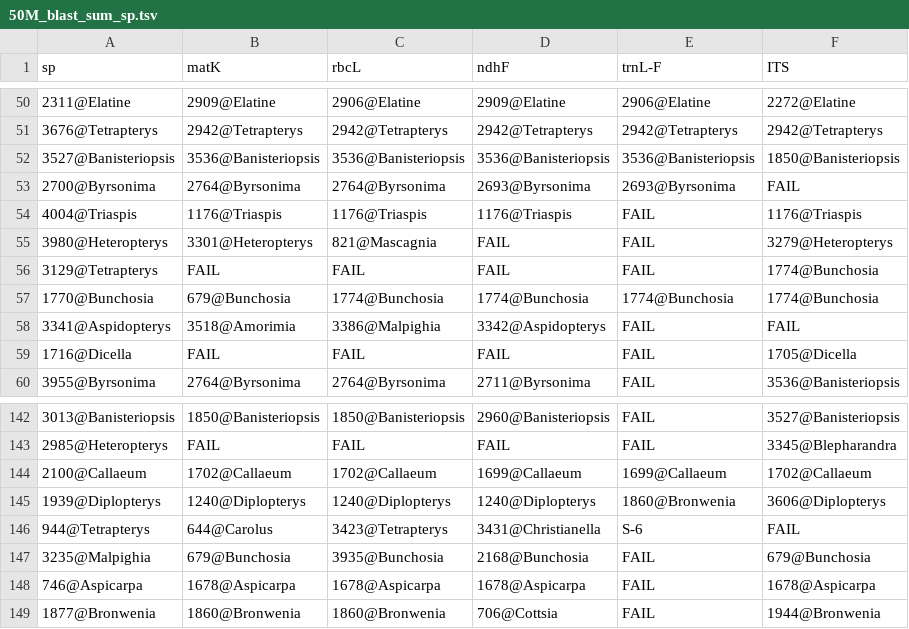
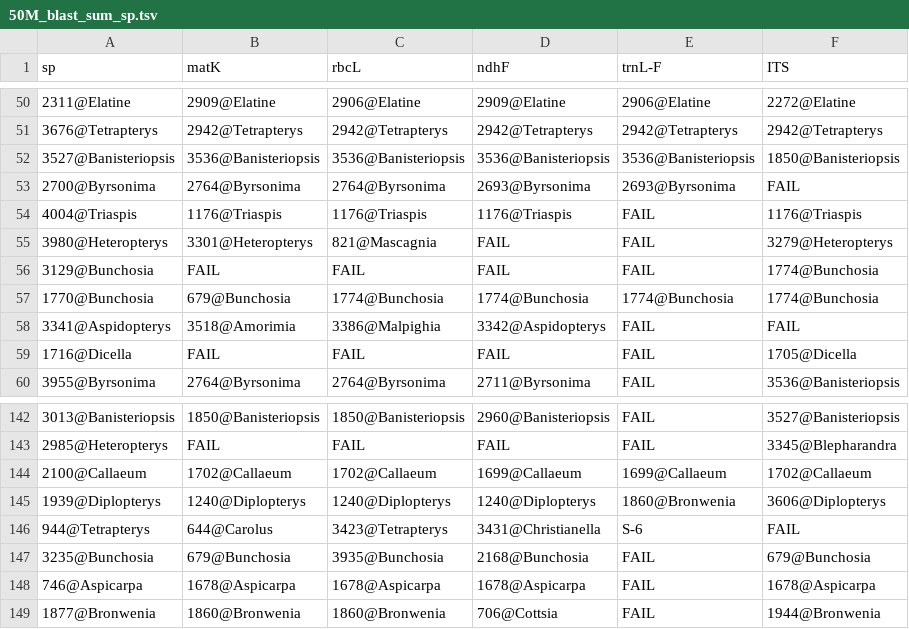
Before and after one commit to lmcai/Bruno_barcode, a TSV file: blast_results/genus_level/50M_blast_sum_sp.tsv, drawn as a sheet; only a part is shown, gaps mark what is left out; the diff names each change by its address in the sheet, - before the commit and + after, or states it on an @@ line.

```diff
--- a/blast_results/genus_level/50M_blast_sum_sp.tsv
+++ b/blast_results/genus_level/50M_blast_sum_sp.tsv
-A56 (sp): 3129@Tetrapterys
+A56 (sp): 3129@Bunchosia
-A147 (sp): 3235@Malpighia
+A147 (sp): 3235@Bunchosia
```
Also changed, not shown: blast_results/genus_level/100M_blast_sum_TF.tsv, blast_results/genus_level/100M_blast_sum_sp.tsv, 6 other files.
